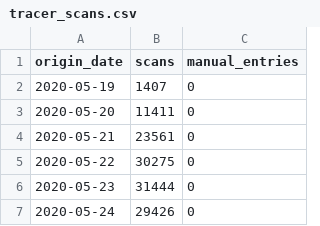
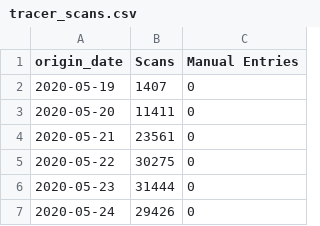
Before and after one commit to harkanwals/covid_nz, a CSV file: data/tracer_scans.csv, drawn as a sheet; only a part is shown.

```diff
--- a/data/tracer_scans.csv
+++ b/data/tracer_scans.csv
@@ -1,2 +1,2 @@
-origin_date,scans,manual_entries
+origin_date,Scans,Manual Entries
 2020-05-19,1407,0
```
Also changed, not shown: data/tracer_actives.csv, data/tracer_registrations.csv.
